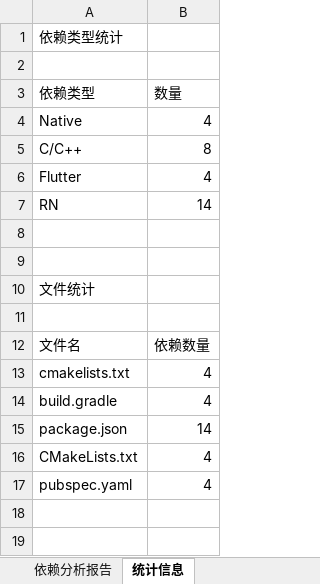
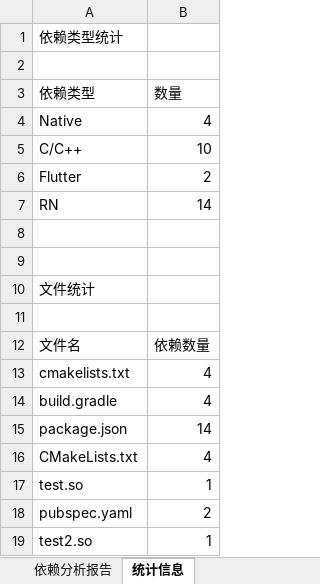
Before and after one commit to LIUHAIK/project-scanner, an Excel workbook: test-project/dependency_analysis_report.xlsx, sheet 统计信息, drawn as a sheet; values as stored, in another font and other column widths than the file's, no borders; addresses are those after the commit; the diff names each change by its address in the sheet, - before the commit and + after, or states it on an @@ line.

```diff
--- a/test-project/dependency_analysis_report.xlsx (sheet 统计信息)
+++ b/test-project/dependency_analysis_report.xlsx (sheet 统计信息)
-B5 (数量): 8
+B5 (数量): 10
-B6 (数量): 4
+B6 (数量): 2
+row 17: test.so | 1
-B18 (数量): 4
+B18 (数量): 2
+row 19: test2.so | 1
```
Also changed, not shown: sheet 依赖分析报告, 8 other files.
